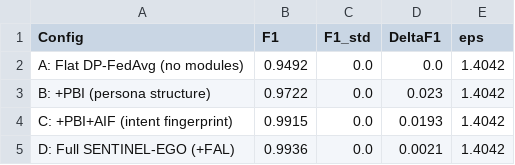
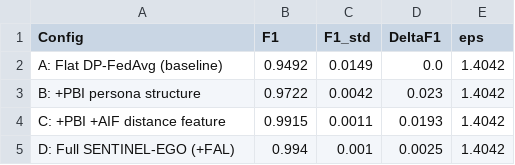
Before and after one commit to hamidborkot/sentinel-ego, a CSV file: results/exp6_forward_ablation.csv, drawn as a sheet.

```diff
--- a/results/exp6_forward_ablation.csv
+++ b/results/exp6_forward_ablation.csv
@@ -1,5 +1,5 @@
 Config,F1,F1_std,DeltaF1,eps
-A: Flat DP-FedAvg (no modules),0.9492,0.0,0.0,1.4042
-B: +PBI (persona structure),0.9722,0.0,0.023,1.4042
-C: +PBI+AIF (intent fingerprint),0.9915,0.0,0.0193,1.4042
-D: Full SENTINEL-EGO (+FAL),0.9936,0.0,0.0021,1.4042
+A: Flat DP-FedAvg (baseline),0.9492,0.0149,0.0,1.4042
+B: +PBI persona structure,0.9722,0.0042,0.023,1.4042
+C: +PBI +AIF distance feature,0.9915,0.0011,0.0193,1.4042
+D: Full SENTINEL-EGO (+FAL),0.994,0.001,0.0025,1.4042
```
Also changed, not shown: results/exp1_network_utility.csv, results/exp5_sota_comparison.csv, 4 other files.
